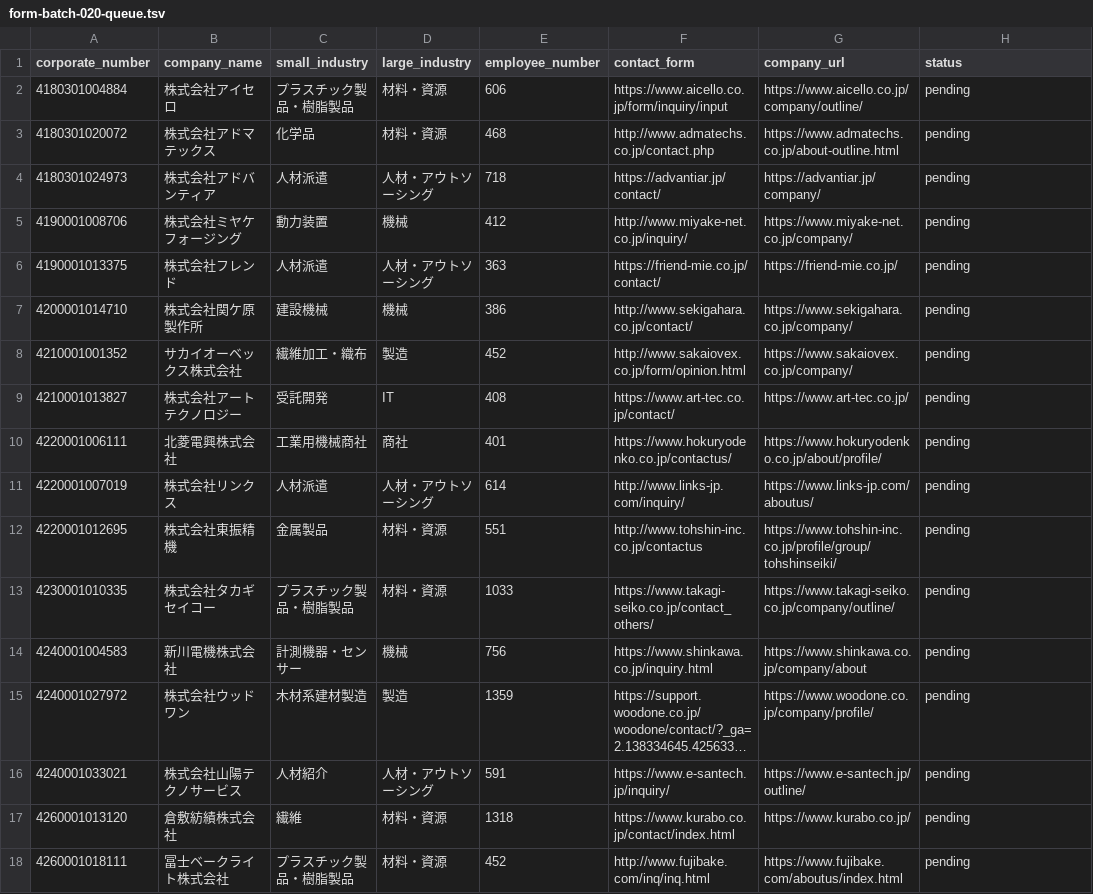
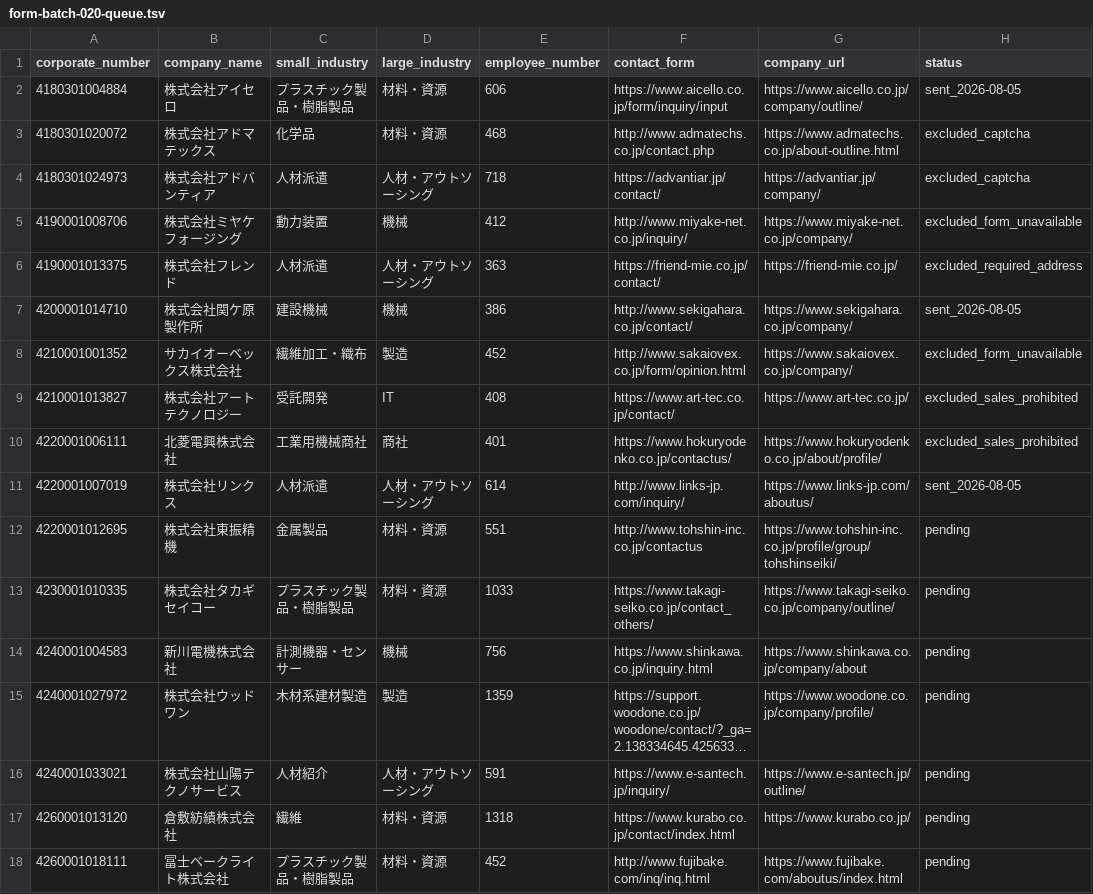
Before and after one commit to QuickWorkInc/adr-seminar-bdr, a TSV file: seminar/20260806_claude_salesforce/form-batch-020-queue.tsv, drawn as a sheet; only a part is shown; long unchanged cells end in ….

Commit message:
process first ten form targets in batch 020

```diff
--- a/seminar/20260806_claude_salesforce/form-batch-020-queue.tsv
+++ b/seminar/20260806_claude_salesforce/form-batch-020-queue.tsv
@@ -1,12 +1,12 @@
 corporate_number	company_name	small_industry	large_industry	employee_number	contact_form	company_url	status
-4180301004884	株式会社アイセロ	プラスチック製品・樹脂製品	材料・資源	606	https://www.aicello.co.jp/form/inquiry/input	https://www.aicello.co.jp/company/outline/	pending
-4180301020072	株式会社アドマテックス	化学品	材料・資源	468	http://www.admatechs.co.jp/contact.php	https://www.admatechs.co.jp/about-outline.html	pending
-4180301024973	株式会社アドバンティア	人材派遣	人材・アウトソーシング	718	https://advantiar.jp/contact/	https://advantiar.jp/company/	pending
-4190001008706	株式会社ミヤケフォージング	動力装置	機械	412	http://www.miyake-net.co.jp/inquiry/	https://www.miyake-net.co.jp/company/	pending
-4190001013375	株式会社フレンド	人材派遣	人材・アウトソーシング	363	https://friend-mie.co.jp/contact/	https://friend-mie.co.jp/	pending
-4200001014710	株式会社関ケ原製作所	建設機械	機械	386	http://www.sekigahara.co.jp/contact/	https://www.sekigahara.co.jp/company/	pending
-4210001001352	サカイオーベックス株式会社	繊維加工・織布	製造	452	http://www.sakaiovex.co.jp/form/opinion.html	https://www.sakaiovex.co.jp/company/	pending
-4210001013827	株式会社アートテクノロジー	受託開発	IT	408	https://www.art-tec.co.jp/contact/	https://www.art-tec.co.jp/	pending
-4220001006111	北菱電興株式会社	工業用機械商社	商社	401	https://www.hokuryodenko.co.jp/contactus/	https://www.hokuryodenko.co.jp/about/profile/	pending
-4220001007019	株式会社リンクス	人材派遣	人材・アウトソーシング	614	http://www.links-jp.com/inquiry/	https://www.links-jp.com/aboutus/	pending
+4180301004884	株式会社アイセロ	プラスチック製品・樹脂製品	材料・資源	606	https://www.aicello.co.jp/form/inquiry/input	https://www.aicello.co.jp/company/outline/	sent_2026-08-05
+4180301020072	株式会社アドマテックス	化学品	材料・資源	468	http://www.admatechs.co.jp/contact.php	https://www.admatechs.co.jp/about-outline.html	excluded_captcha
+4180301024973	株式会社アドバンティア	人材派遣	人材・アウトソーシング	718	https://advantiar.jp/contact/	https://advantiar.jp/company/	excluded_captcha
+4190001008706	株式会社ミヤケフォージング	動力装置	機械	412	http://www.miyake-net.co.jp/inquiry/	https://www.miyake-net.co.jp/company/	excluded_form_unavailable
+4190001013375	株式会社フレンド	人材派遣	人材・アウトソーシング	363	https://friend-mie.co.jp/contact/	https://friend-mie.co.jp/	excluded_required_address
+4200001014710	株式会社関ケ原製作所	建設機械	機械	386	http://www.sekigahara.co.jp/contact/	https://www.sekigahara.co.jp/company/	sent_2026-08-05
+4210001001352	サカイオーベックス株式会社	繊維加工・織布	製造	452	http://www.sakaiovex.co.jp/form/opinion.html	https://www.sakaiovex.co.jp/company/	excluded_form_unavailable
+4210001013827	株式会社アートテクノロジー	受託開発	IT	408	https://www.art-tec.co.jp/contact/	https://www.art-tec.co.jp/	excluded_sales_prohibited
+4220001006111	北菱電興株式会社	工業用機械商社	商社	401	https://www.hokuryodenko.co.jp/contactus/	https://www.hokuryodenko.co.jp/about/profile/	excluded_sales_prohibited
+4220001007019	株式会社リンクス	人材派遣	人材・アウトソーシング	614	http://www.links-jp.com/inquiry/	https://www.links-jp.com/aboutus/	sent_2026-08-05
 4220001012695	株式会社東振精機	金属製品	材料・資源	551	http://www.tohshin-inc.co.jp/contactus	https://www.tohshin-inc.co.jp/profile/group/tohshinseiki/	pending
```
